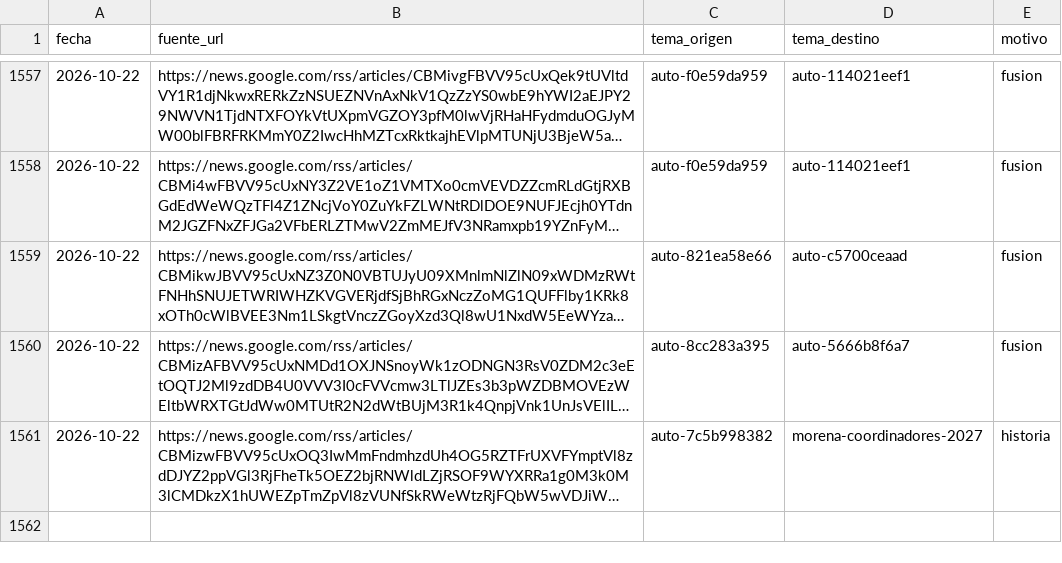
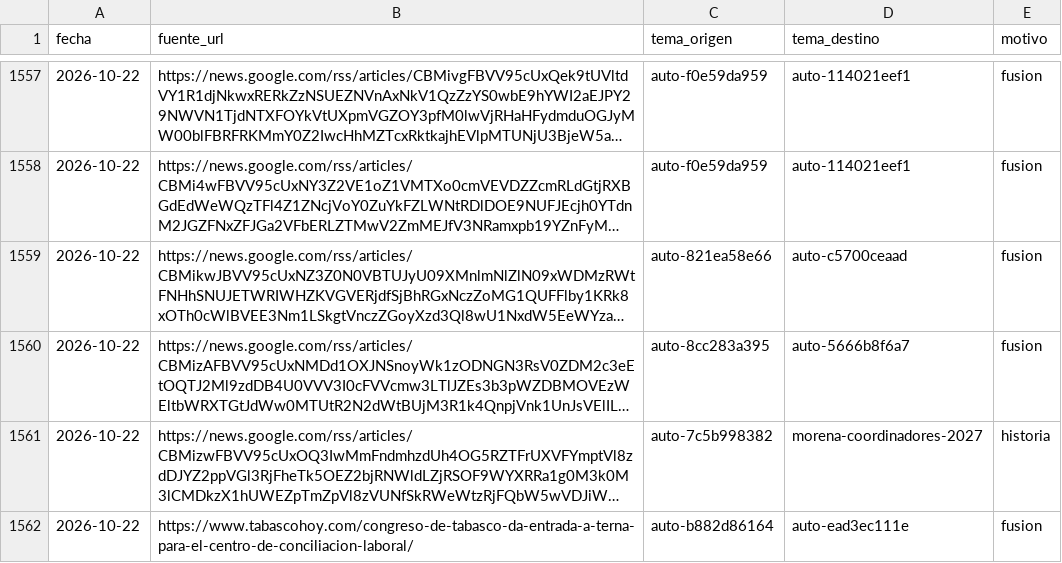
Before and after one commit to OckarLezama/ecosistema-politico, a CSV file: data/agrupacion_log.csv, drawn as a sheet; only a part is shown, gaps mark what is left out; long unchanged cells end in …; the diff names each change by its address in the sheet, - before the commit and + after, or states it on an @@ line.

```diff
--- a/data/agrupacion_log.csv
+++ b/data/agrupacion_log.csv
+row 1562: 2026-10-22 | https://www.tabascohoy.com/congreso-de-tabasco-da-entrada-a-terna-para-el-centro-de-conciliacion-laboral/ | auto-b882d86164 | auto-ead3ec111e | fusion
```
Also changed, not shown: data/auditoria_temas.csv, data/menciones_actores_c3.csv, 3 other files.
